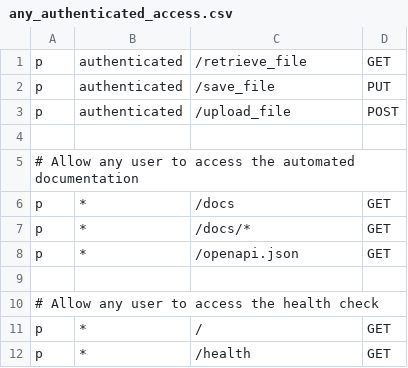
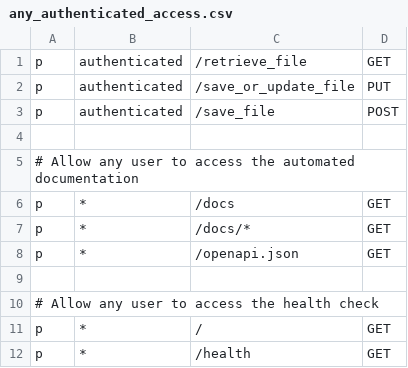
Before and after one commit to ministryofjustice/laa-secure-document-storage-api, a CSV file: authz/any_authenticated_access.csv, drawn as a sheet.

Commit message:
Fix: Rename POST/PUT Routes (#216)
* rename save_file as save_or_update_file (PUT method) and all mentions

* rename upload_file as save_file (POST method) and all mentions

* refactor unit tests to separate success/failure cases

* lint

* make PUT endpoint return statements more descriptive

```diff
--- a/authz/any_authenticated_access.csv
+++ b/authz/any_authenticated_access.csv
@@ -1,4 +1,4 @@
 p, authenticated, /retrieve_file, GET
-p, authenticated, /save_file, PUT
-p, authenticated, /upload_file, POST
+p, authenticated, /save_or_update_file, PUT
+p, authenticated, /save_file, POST
 
```
Also changed, not shown: clientconfigs/laa-sds/laa-sds-client-dev/530b3e56-cf00-4668-a98a-8a83f0ac8dc1.csv, clientconfigs/laa-sds/laa-sds-client-local/6e664670-3d35-4b40-ad86-273822b7edf3.csv, 16 other files.
